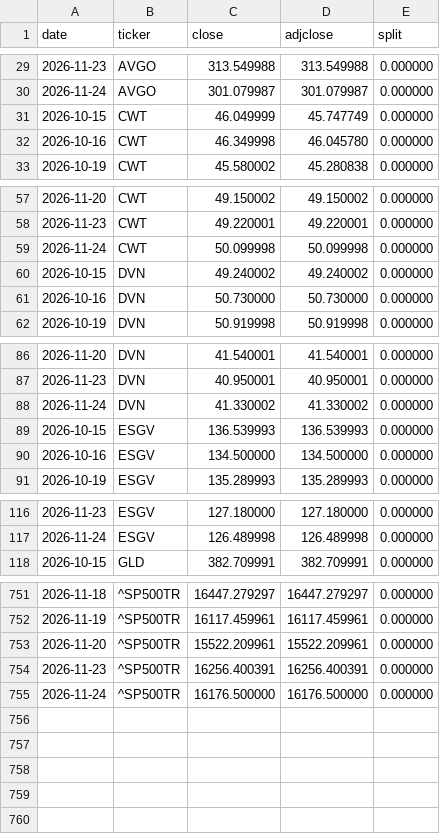
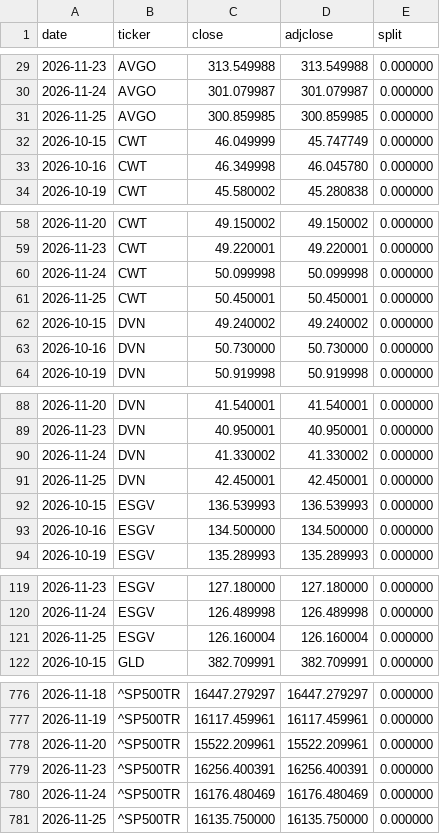
Before and after one commit to Fourier-Fund/Fourier-Fund.github.io, a CSV file: data/prices_cache.csv, drawn as a sheet; only a part is shown, gaps mark what is left out; the diff covers the shown part only.

```diff
--- a/data/prices_cache.csv
+++ b/data/prices_cache.csv
@@ -30,2 +30,3 @@ date,ticker,close,adjclose,split
 2026-11-24,AVGO,301.079987,301.079987,0.000000
+2026-11-25,AVGO,300.859985,300.859985,0.000000
 2026-10-15,CWT,46.049999,45.747749,0.000000
@@ -59,2 +60,3 @@ date,ticker,close,adjclose,split
 2026-11-24,CWT,50.099998,50.099998,0.000000
+2026-11-25,CWT,50.450001,50.450001,0.000000
 2026-10-15,DVN,49.240002,49.240002,0.000000
@@ -88,2 +90,3 @@ date,ticker,close,adjclose,split
 2026-11-24,DVN,41.330002,41.330002,0.000000
+2026-11-25,DVN,42.450001,42.450001,0.000000
 2026-10-15,ESGV,136.539993,136.539993,0.000000
@@ -117,2 +120,3 @@ date,ticker,close,adjclose,split
 2026-11-24,ESGV,126.489998,126.489998,0.000000
+2026-11-25,ESGV,126.160004,126.160004,0.000000
 2026-10-15,GLD,382.709991,382.709991,0.000000
@@ -754,2 +779,3 @@ date,ticker,close,adjclose,split
 2026-11-23,^SP500TR,16256.400391,16256.400391,0.000000
-2026-11-24,^SP500TR,16176.500000,16176.500000,0.000000
+2026-11-24,^SP500TR,16176.480469,16176.480469,0.000000
+2026-11-25,^SP500TR,16135.750000,16135.750000,0.000000
```
Also changed, not shown: 21 added rows elsewhere in this file, 1 other file.
